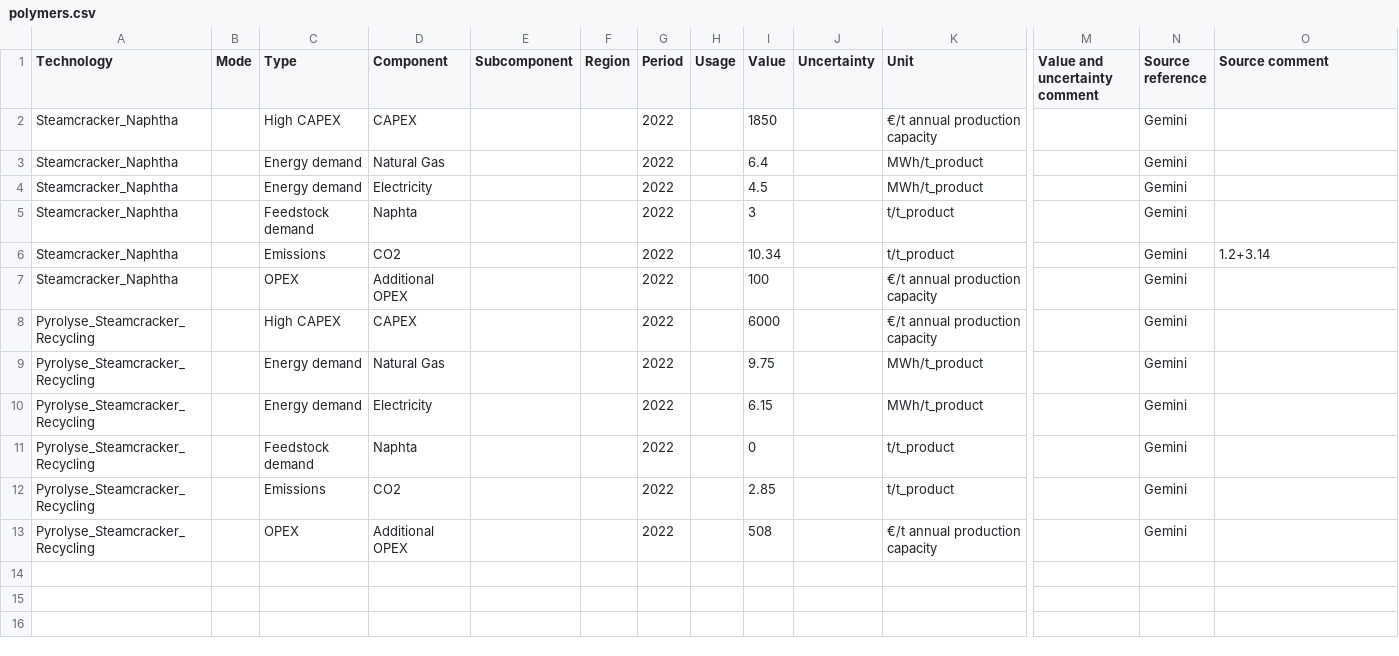
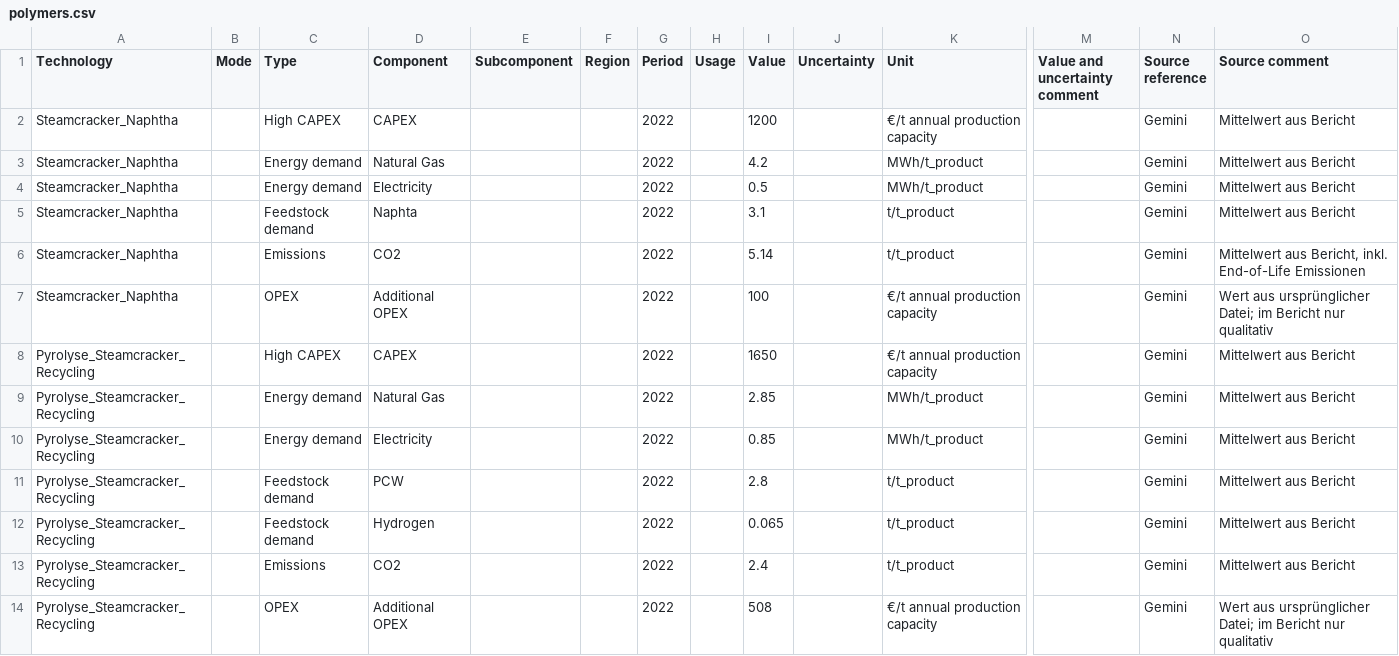
Before and after one commit to bennet21/cacoca, a CSV file: data/tech/basic/polymers.csv, drawn as a sheet; only a part is shown, gaps mark what is left out; addresses are those after the commit; rows hold the shown columns only; the diff covers the shown part only; the diff names each change by its address in the sheet, - before the commit and + after, or states it on an @@ line.

Commit message:
updated tech data for pyrolysis, hydrockracking, gasification

```diff
--- a/data/tech/basic/polymers.csv
+++ b/data/tech/basic/polymers.csv
-I2 (Value): 1850
+I2 (Value): 1200
-O2:O5 (Source comment): (empty)
+O2:O5 (Source comment): Mittelwert aus Bericht
-I3 (Value): 6.4
+I3 (Value): 4.2
-I4 (Value): 4.5
+I4 (Value): 0.5
-I5 (Value): 3
+I5 (Value): 3.1
-I6 (Value): 10.34
+I6 (Value): 5.14
-O6 (Source comment): 1.2+3.14
+O6 (Source comment): Mittelwert aus Bericht, inkl. End-of-Life Emissionen
-O7 (Source comment): (empty)
+O7 (Source comment): Wert aus ursprünglicher Datei; im Bericht nur qualitativ
-I8 (Value): 6000
+I8 (Value): 1650
-O8:O11 (Source comment): (empty)
+O8:O11 (Source comment): Mittelwert aus Bericht
-I9 (Value): 9.75
+I9 (Value): 2.85
-I10 (Value): 6.15
+I10 (Value): 0.85
-D11 (Component): Naphta
+D11 (Component): PCW
-I11 (Value): 0
+I11 (Value): 2.8
+row 12: Pyrolyse_Steamcracker_Recycling |  | Feedstock demand | Hydrogen |  |  | 2022 |  | 0.065 |  | t/t_product |  | Gemini | Mittelwert aus Bericht
-I13 (Value): 2.85
+I13 (Value): 2.4
-O13 (Source comment): (empty)
+O13 (Source comment): Mittelwert aus Bericht
-O14 (Source comment): (empty)
+O14 (Source comment): Wert aus ursprünglicher Datei; im Bericht nur qualitativ
```
Also changed, not shown: 13 added rows elsewhere in this file, config/projects_polymers.csv, data/tech/basic/technology_reference_mapping.csv, 1 other file.
